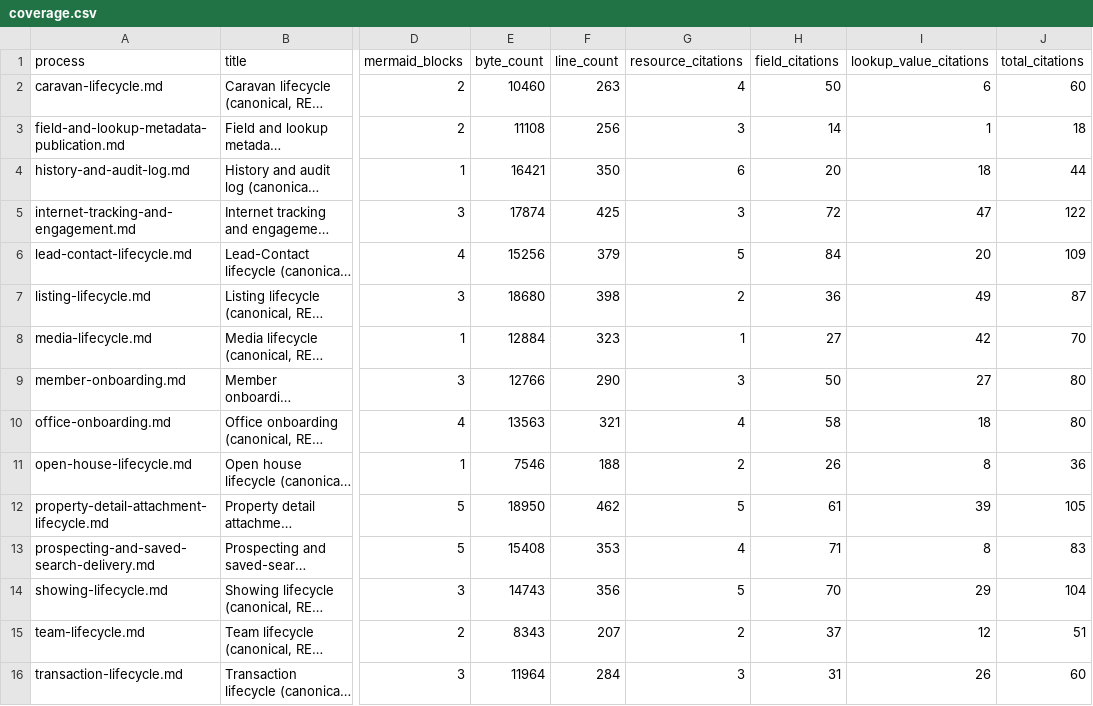
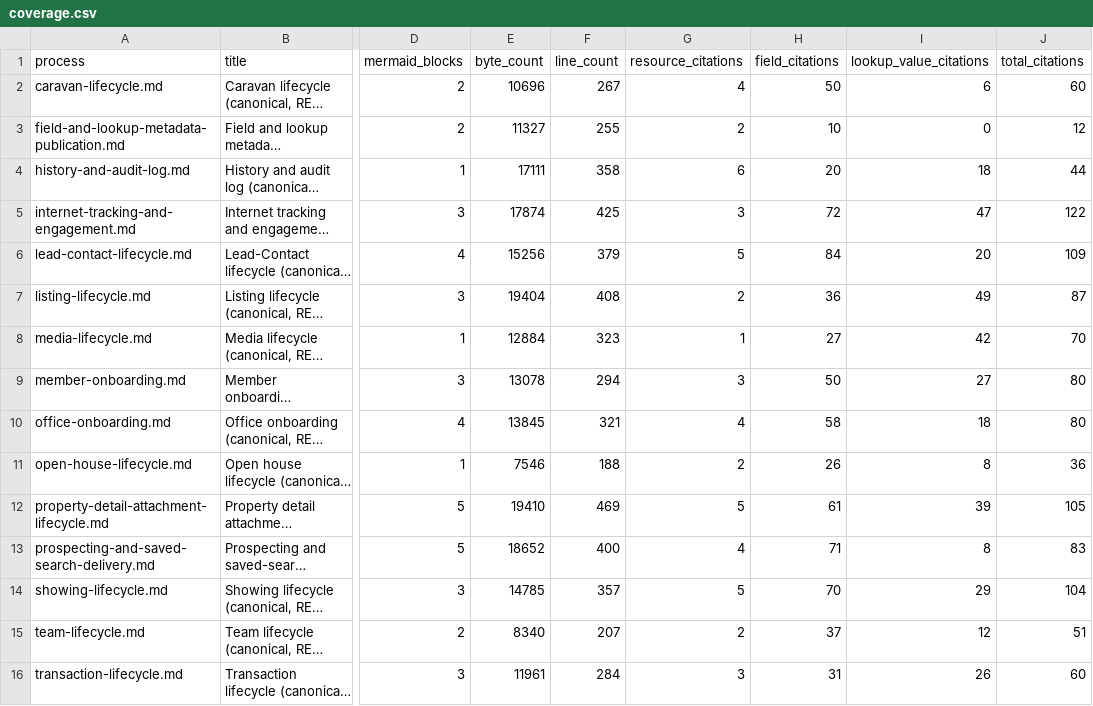
Before and after one commit to gca-global/matrix-platform-kb, a CSV file: docs/business-processes/canonical-processes/raw/coverage.csv, drawn as a sheet; only a part is shown, gaps mark what is left out; long unchanged cells end in …; the diff names each change by its address in the sheet, - before the commit and + after, or states it on an @@ line.

```diff
--- a/docs/business-processes/canonical-processes/raw/coverage.csv
+++ b/docs/business-processes/canonical-processes/raw/coverage.csv
-E2 (byte_count): 10460
+E2 (byte_count): 10696
-F2 (line_count): 263
+F2 (line_count): 267
-E3 (byte_count): 11108
+E3 (byte_count): 11327
-F3 (line_count): 256
+F3 (line_count): 255
-G3 (resource_citations): 3
+G3 (resource_citations): 2
-H3 (field_citations): 14
+H3 (field_citations): 10
-I3 (lookup_value_citations): 1
+I3 (lookup_value_citations): 0
-J3 (total_citations): 18
+J3 (total_citations): 12
-E4 (byte_count): 16421
+E4 (byte_count): 17111
-F4 (line_count): 350
+F4 (line_count): 358
-E7 (byte_count): 18680
+E7 (byte_count): 19404
-F7 (line_count): 398
+F7 (line_count): 408
-E9 (byte_count): 12766
+E9 (byte_count): 13078
-F9 (line_count): 290
+F9 (line_count): 294
-E10 (byte_count): 13563
+E10 (byte_count): 13845
-E12 (byte_count): 18950
+E12 (byte_count): 19410
-F12 (line_count): 462
+F12 (line_count): 469
-E13 (byte_count): 15408
+E13 (byte_count): 18652
-F13 (line_count): 353
+F13 (line_count): 400
-E14 (byte_count): 14743
+E14 (byte_count): 14785
-F14 (line_count): 356
+F14 (line_count): 357
-E15 (byte_count): 8343
+E15 (byte_count): 8340
-E16 (byte_count): 11964
+E16 (byte_count): 11961
```
Also changed, not shown: docs/business-processes/canonical-processes/raw/citations.csv, docs/data-models/source-mappings/raw/alignment_contacts.csv, 19 other files.
